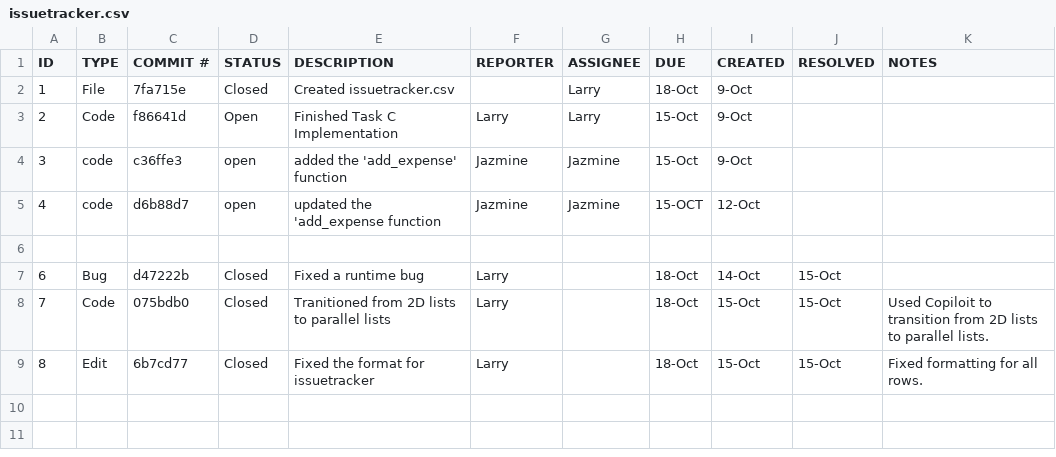
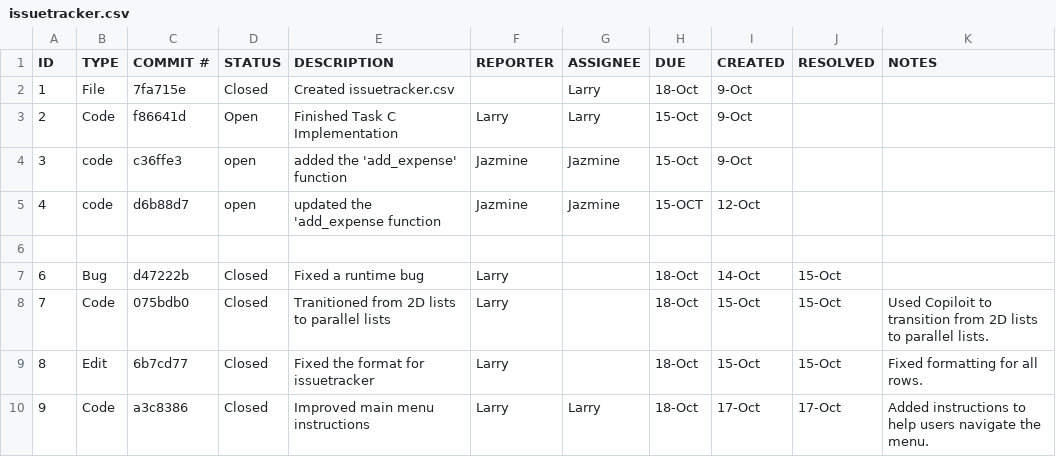
Before and after one commit to LarryMarin/ET574-D-Project1_Expense_Splitter-GroupE, a CSV file: issuetracker.csv, drawn as a sheet.

Commit message:
Improve main menu instructions in issuetracker.csv
Added instructions to the main menu to assist users in navigation.

```diff
--- a/issuetracker.csv
+++ b/issuetracker.csv
@@ -9 +9,2 @@ ID,TYPE,COMMIT #,STATUS,DESCRIPTION,REPORTER,ASSIGNEE,DUE,CREATED,RESOLVED,NOTES
 8,Edit,6b7cd77,Closed,Fixed the format for issuetracker,Larry,,18-Oct,15-Oct,15-Oct,Fixed formatting for all rows.
+9,Code,a3c8386,Closed,Improved main menu instructions,Larry,Larry,18-Oct,17-Oct,17-Oct,Added instructions to help users navigate the menu.
```
